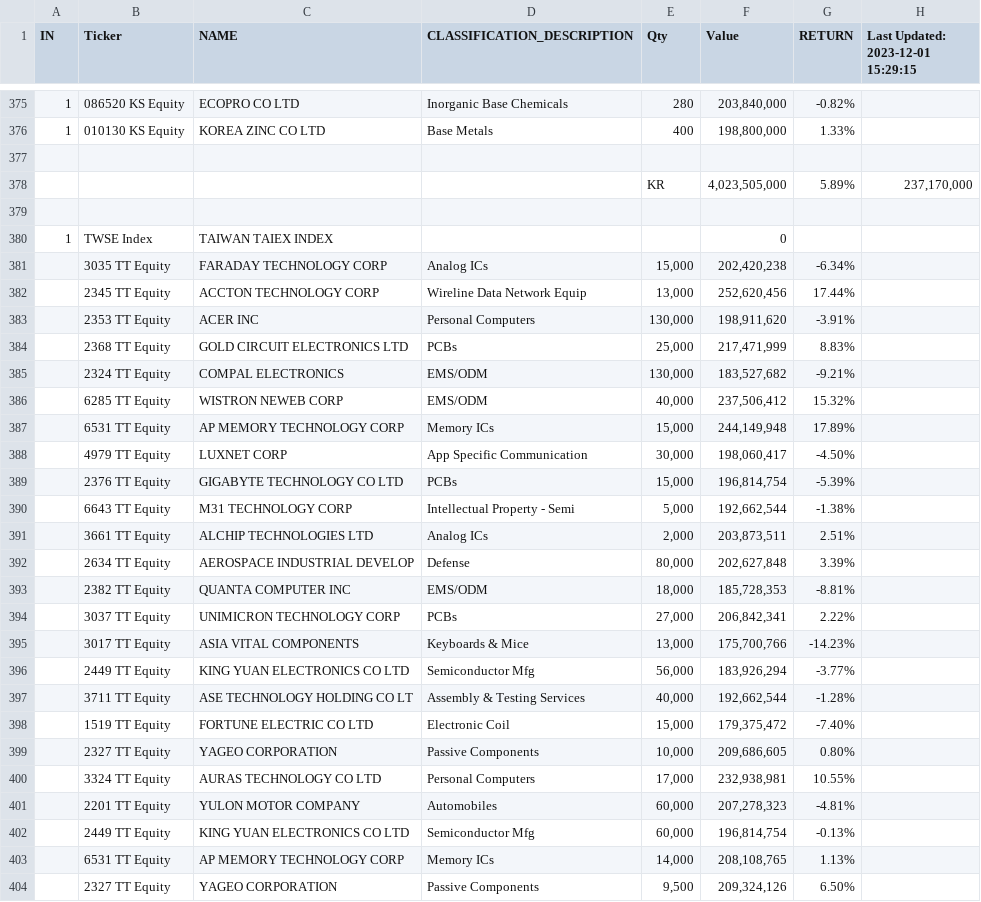
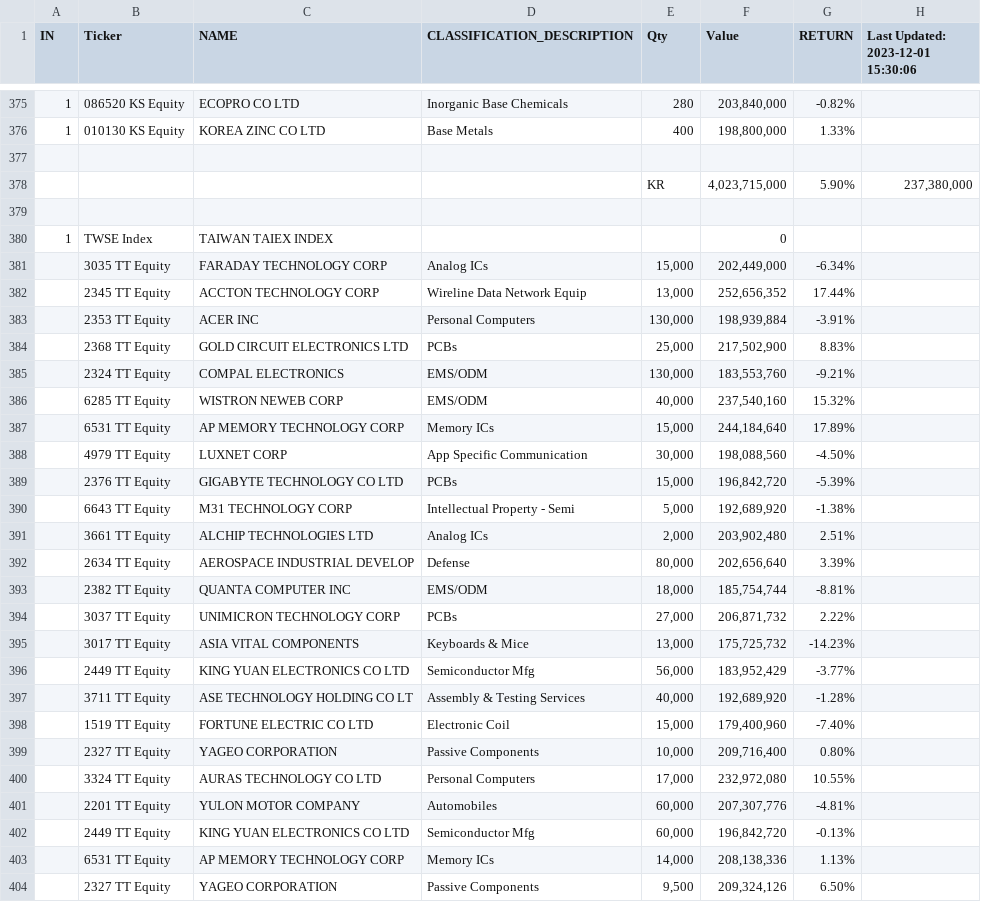
Before and after one commit to jjmerits/Dashboard, a CSV file: dash.csv, drawn as a sheet; only a part is shown, gaps mark what is left out; the diff covers the shown part only.

```diff
--- a/dash.csv
+++ b/dash.csv
@@ -1 +1 @@
-IN,Ticker,NAME,CLASSIFICATION_DESCRIPTION,Qty,Value,RETURN,Last Updated: 2023-12-01 15:29:15
+IN,Ticker,NAME,CLASSIFICATION_DESCRIPTION,Qty,Value,RETURN,Last Updated: 2023-12-01 15:30:06
@@ -377,28 +377,28 @@ IN,Ticker,NAME,CLASSIFICATION_DESCRIPTION,Qty,Value,RETURN,Last Updated: 2023-12
 ,,,,,,,
-,,,,KR,"4,023,505,000",5.89%,"237,170,000"
+,,,,KR,"4,023,715,000",5.90%,"237,380,000"
 ,,,,,,,
 1,TWSE Index,TAIWAN TAIEX INDEX,,,0,,
-,3035 TT Equity,FARADAY TECHNOLOGY CORP,Analog ICs,"15,000","202,420,238",-6.34%,
-,2345 TT Equity,ACCTON TECHNOLOGY CORP,Wireline Data Network Equip,"13,000","252,620,456",17.44%,
-,2353 TT Equity,ACER INC,Personal Computers,"130,000","198,911,620",-3.91%,
-,2368 TT Equity,GOLD CIRCUIT ELECTRONICS LTD,PCBs,"25,000","217,471,999",8.83%,
-,2324 TT Equity,COMPAL ELECTRONICS,EMS/ODM,"130,000","183,527,682",-9.21%,
-,6285 TT Equity,WISTRON NEWEB CORP,EMS/ODM,"40,000","237,506,412",15.32%,
-,6531 TT Equity,AP MEMORY TECHNOLOGY CORP,Memory ICs,"15,000","244,149,948",17.89%,
-,4979 TT Equity,LUXNET CORP,App Specific Communication,"30,000","198,060,417",-4.50%,
-,2376 TT Equity,GIGABYTE TECHNOLOGY CO LTD,PCBs,"15,000","196,814,754",-5.39%,
-,6643 TT Equity,M31 TECHNOLOGY CORP,Intellectual Property - Semi,"5,000","192,662,544",-1.38%,
-,3661 TT Equity,ALCHIP TECHNOLOGIES LTD,Analog ICs,"2,000","203,873,511",2.51%,
-,2634 TT Equity,AEROSPACE INDUSTRIAL DEVELOP,Defense,"80,000","202,627,848",3.39%,
-,2382 TT Equity,QUANTA COMPUTER INC,EMS/ODM,"18,000","185,728,353",-8.81%,
-,3037 TT Equity,UNIMICRON TECHNOLOGY CORP,PCBs,"27,000","206,842,341",2.22%,
-,3017 TT Equity,ASIA VITAL COMPONENTS,Keyboards & Mice,"13,000","175,700,766",-14.23%,
-,2449 TT Equity,KING YUAN ELECTRONICS CO LTD,Semiconductor Mfg,"56,000","183,926,294",-3.77%,
-,3711 TT Equity,ASE TECHNOLOGY HOLDING CO LT,Assembly & Testing Services,"40,000","192,662,544",-1.28%,
-,1519 TT Equity,FORTUNE ELECTRIC CO LTD,Electronic Coil,"15,000","179,375,472",-7.40%,
-,2327 TT Equity,YAGEO CORPORATION,Passive Components,"10,000","209,686,605",0.80%,
-,3324 TT Equity,AURAS TECHNOLOGY CO LTD,Personal Computers,"17,000","232,938,981",10.55%,
-,2201 TT Equity,YULON MOTOR COMPANY,Automobiles,"60,000","207,278,323",-4.81%,
-,2449 TT Equity,KING YUAN ELECTRONICS CO LTD,Semiconductor Mfg,"60,000","196,814,754",-0.13%,
-,6531 TT Equity,AP MEMORY TECHNOLOGY CORP,Memory ICs,"14,000","208,108,765",1.13%,
+,3035 TT Equity,FARADAY TECHNOLOGY CORP,Analog ICs,"15,000","202,449,000",-6.34%,
+,2345 TT Equity,ACCTON TECHNOLOGY CORP,Wireline Data Network Equip,"13,000","252,656,352",17.44%,
+,2353 TT Equity,ACER INC,Personal Computers,"130,000","198,939,884",-3.91%,
+,2368 TT Equity,GOLD CIRCUIT ELECTRONICS LTD,PCBs,"25,000","217,502,900",8.83%,
+,2324 TT Equity,COMPAL ELECTRONICS,EMS/ODM,"130,000","183,553,760",-9.21%,
+,6285 TT Equity,WISTRON NEWEB CORP,EMS/ODM,"40,000","237,540,160",15.32%,
+,6531 TT Equity,AP MEMORY TECHNOLOGY CORP,Memory ICs,"15,000","244,184,640",17.89%,
+,4979 TT Equity,LUXNET CORP,App Specific Communication,"30,000","198,088,560",-4.50%,
+,2376 TT Equity,GIGABYTE TECHNOLOGY CO LTD,PCBs,"15,000","196,842,720",-5.39%,
+,6643 TT Equity,M31 TECHNOLOGY CORP,Intellectual Property - Semi,"5,000","192,689,920",-1.38%,
+,3661 TT Equity,ALCHIP TECHNOLOGIES LTD,Analog ICs,"2,000","203,902,480",2.51%,
+,2634 TT Equity,AEROSPACE INDUSTRIAL DEVELOP,Defense,"80,000","202,656,640",3.39%,
+,2382 TT Equity,QUANTA COMPUTER INC,EMS/ODM,"18,000","185,754,744",-8.81%,
+,3037 TT Equity,UNIMICRON TECHNOLOGY CORP,PCBs,"27,000","206,871,732",2.22%,
+,3017 TT Equity,ASIA VITAL COMPONENTS,Keyboards & Mice,"13,000","175,725,732",-14.23%,
+,2449 TT Equity,KING YUAN ELECTRONICS CO LTD,Semiconductor Mfg,"56,000","183,952,429",-3.77%,
+,3711 TT Equity,ASE TECHNOLOGY HOLDING CO LT,Assembly & Testing Services,"40,000","192,689,920",-1.28%,
+,1519 TT Equity,FORTUNE ELECTRIC CO LTD,Electronic Coil,"15,000","179,400,960",-7.40%,
+,2327 TT Equity,YAGEO CORPORATION,Passive Components,"10,000","209,716,400",0.80%,
+,3324 TT Equity,AURAS TECHNOLOGY CO LTD,Personal Computers,"17,000","232,972,080",10.55%,
+,2201 TT Equity,YULON MOTOR COMPANY,Automobiles,"60,000","207,307,776",-4.81%,
+,2449 TT Equity,KING YUAN ELECTRONICS CO LTD,Semiconductor Mfg,"60,000","196,842,720",-0.13%,
+,6531 TT Equity,AP MEMORY TECHNOLOGY CORP,Memory ICs,"14,000","208,138,336",1.13%,
 ,2327 TT Equity,YAGEO CORPORATION,Passive Components,"9,500","209,324,126",6.50%,
```
Also changed, not shown: 72 edited cells elsewhere in this file, com.csv.
